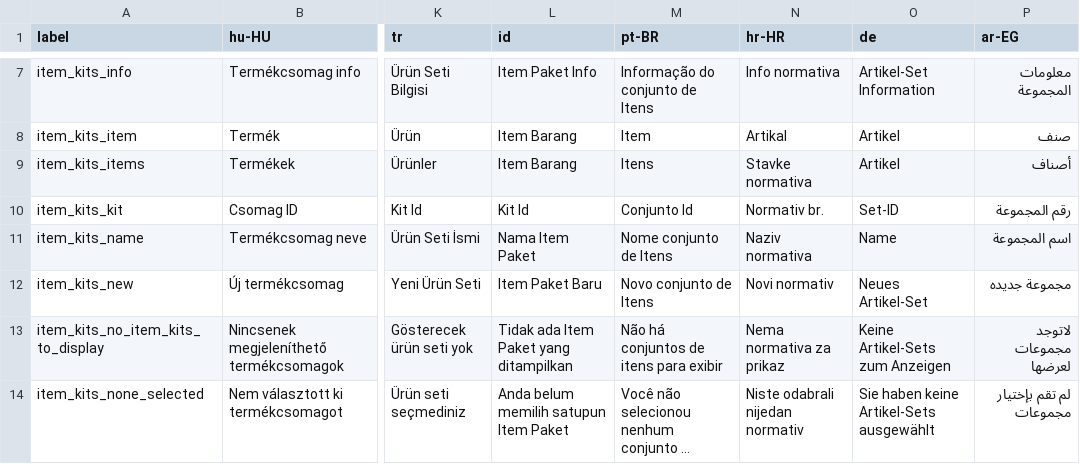
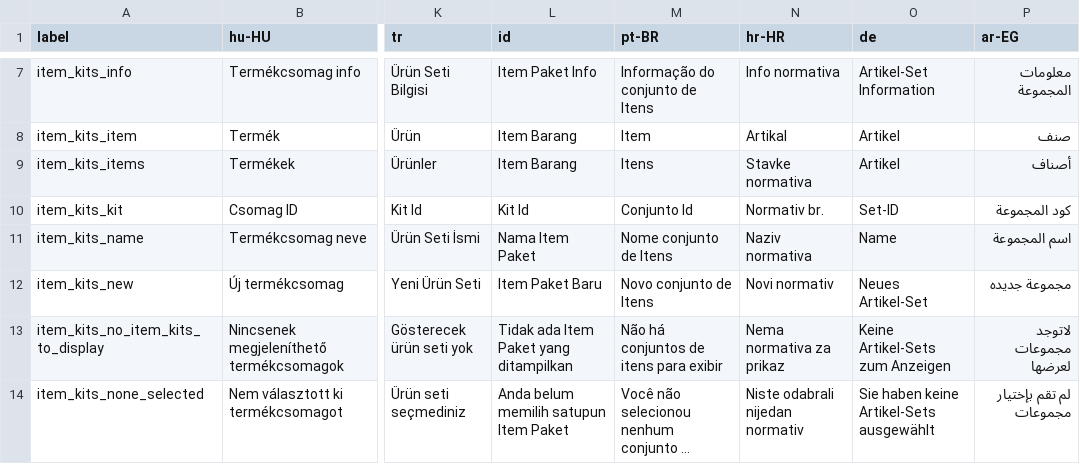
Before and after one commit to carfmccone/POS_O, a CSV file: translations/item_kits_lang.csv, drawn as a sheet; only a part is shown, gaps mark what is left out; long unchanged cells end in …; the diff names each change by its address in the sheet, - before the commit and + after, or states it on an @@ line.

```diff
--- a/translations/item_kits_lang.csv
+++ b/translations/item_kits_lang.csv
-P10 (ar-EG): رقم المجموعة
+P10 (ar-EG): كود المجموعة
```
Also changed, not shown: translations/config_lang.csv, translations/customers_lang.csv, 20 other files.
